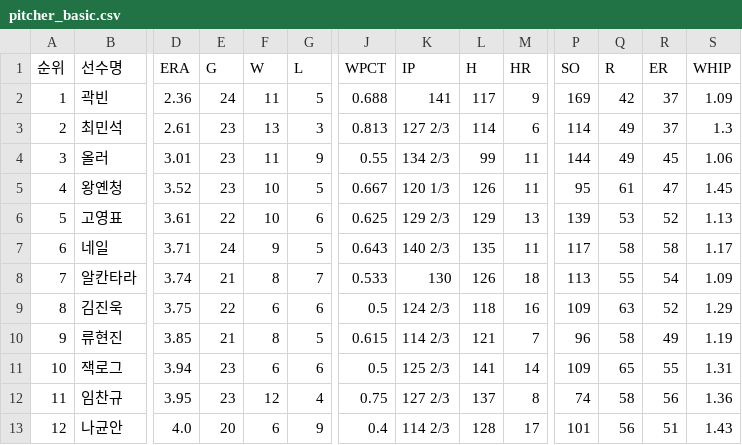
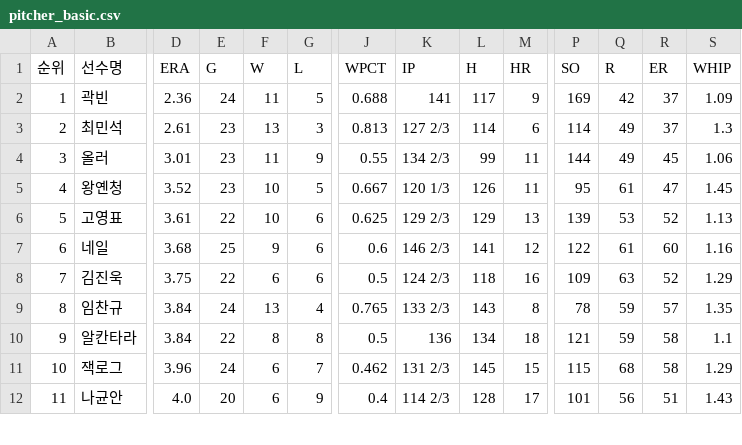
Before and after one commit to yruserious/kbo-fangraphs, a CSV file: data_raw/2026_kbo_official/pitcher_basic.csv, drawn as a sheet; only a part is shown, gaps mark what is left out; removed rows and columns are numbered as before the commit, all else as after; rows hold the shown columns only; the diff covers the shown part only; the diff names each change by its address in the sheet, - before the commit and + after, or states it on an @@ line.

```diff
--- a/data_raw/2026_kbo_official/pitcher_basic.csv
+++ b/data_raw/2026_kbo_official/pitcher_basic.csv
-D7 (ERA): 3.71
+D7 (ERA): 3.68
-E7 (G): 24
+E7 (G): 25
-G7 (L): 5
+G7 (L): 6
-J7 (WPCT): 0.643
+J7 (WPCT): 0.6
-K7 (IP): 140 2/3
+K7 (IP): 146 2/3
-L7 (H): 135
+L7 (H): 141
-M7 (HR): 11
+M7 (HR): 12
-P7 (SO): 117
+P7 (SO): 122
-Q7 (R): 58
+Q7 (R): 61
-R7 (ER): 58
+R7 (ER): 60
-S7 (WHIP): 1.17
+S7 (WHIP): 1.16
-row 8: 7 | 알칸타라 | 3.74 | 21 | 8 | 7 | 0.533 | 130 | 126 | 18 | 113 | 55 | 54 | 1.09
@@ column A (순위) renumbered from row 8 down @@
-row 10: 9 | 류현진 | 3.85 | 21 | 8 | 5 | 0.615 | 114 2/3 | 121 | 7 | 96 | 58 | 49 | 1.19
-row 11: 10 | 잭로그 | 3.94 | 23 | 6 | 6 | 0.5 | 125 2/3 | 141 | 14 | 109 | 65 | 55 | 1.31
-D9 (ERA): 3.95
+D9 (ERA): 3.84
-E9 (G): 23
+E9 (G): 24
-F9 (W): 12
+F9 (W): 13
-J9 (WPCT): 0.75
+J9 (WPCT): 0.765
-K9 (IP): 127 2/3
+K9 (IP): 133 2/3
-L9 (H): 137
+L9 (H): 143
-P9 (SO): 74
+P9 (SO): 78
-Q9 (R): 58
+Q9 (R): 59
-R9 (ER): 56
+R9 (ER): 57
-S9 (WHIP): 1.36
+S9 (WHIP): 1.35
+row 10: 9 | 알칸타라 | 3.84 | 22 | 8 | 8 | 0.5 | 136 | 134 | 18 | 121 | 59 | 58 | 1.1
+row 11: 10 | 잭로그 | 3.96 | 24 | 6 | 7 | 0.462 | 131 2/3 | 145 | 15 | 115 | 68 | 58 | 1.29
```
Also changed, not shown: 24 edited cells elsewhere in this file, data_raw/2026_kbo_official/defense_basic.csv, data_raw/2026_kbo_official/hitter_basic1.csv, 2 other files.
